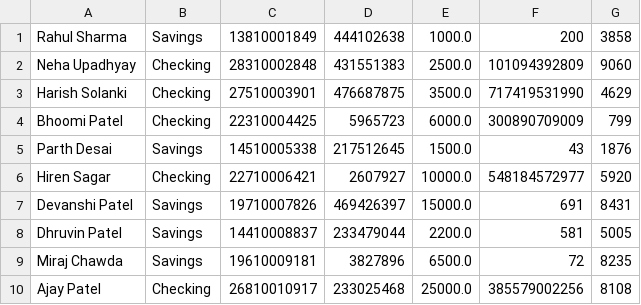
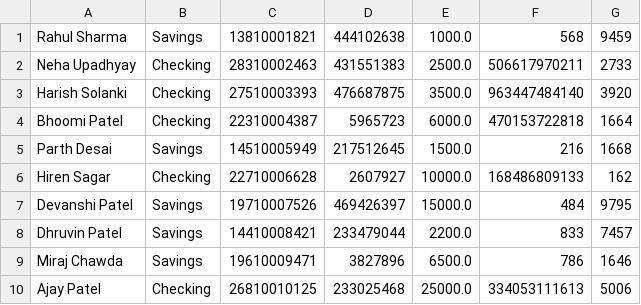
Before and after one commit to Exter-dg/Bank_account-Application, a CSV file: AccountInfo.csv, drawn as a sheet; only a part is shown; the diff covers the shown part only.

```diff
--- a/AccountInfo.csv
+++ b/AccountInfo.csv
@@ -1,10 +1,10 @@
-Rahul Sharma,Savings,13810001849,444102638,1000.0,200,3858
-Neha Upadhyay,Checking,28310002848,431551383,2500.0,101094392809,9060
-Harish Solanki,Checking,27510003901,476687875,3500.0,717419531990,4629
-Bhoomi Patel,Checking,22310004425,5965723,6000.0,300890709009,799
-Parth Desai,Savings,14510005338,217512645,1500.0,43,1876
-Hiren Sagar,Checking,22710006421,2607927,10000.0,548184572977,5920
-Devanshi Patel,Savings,19710007826,469426397,15000.0,691,8431
-Dhruvin Patel,Savings,14410008837,233479044,2200.0,581,5005
-Miraj Chawda,Savings,19610009181,3827896,6500.0,72,8235
-Ajay Patel,Checking,26810010917,233025468,25000.0,385579002256,8108
+Rahul Sharma,Savings,13810001821,444102638,1000.0,568,9459
+Neha Upadhyay,Checking,28310002463,431551383,2500.0,506617970211,2733
+Harish Solanki,Checking,27510003393,476687875,3500.0,963447484140,3920
+Bhoomi Patel,Checking,22310004387,5965723,6000.0,470153722818,1664
+Parth Desai,Savings,14510005949,217512645,1500.0,216,1668
+Hiren Sagar,Checking,22710006628,2607927,10000.0,168486809133,162
+Devanshi Patel,Savings,19710007526,469426397,15000.0,484,9795
+Dhruvin Patel,Savings,14410008421,233479044,2200.0,833,7457
+Miraj Chawda,Savings,19610009471,3827896,6500.0,786,1646
+Ajay Patel,Checking,26810010125,233025468,25000.0,334053111613,5006
```
Also changed, not shown: 1 added row, 1 removed row and 9 edited cells elsewhere in this file, 2 other files.
